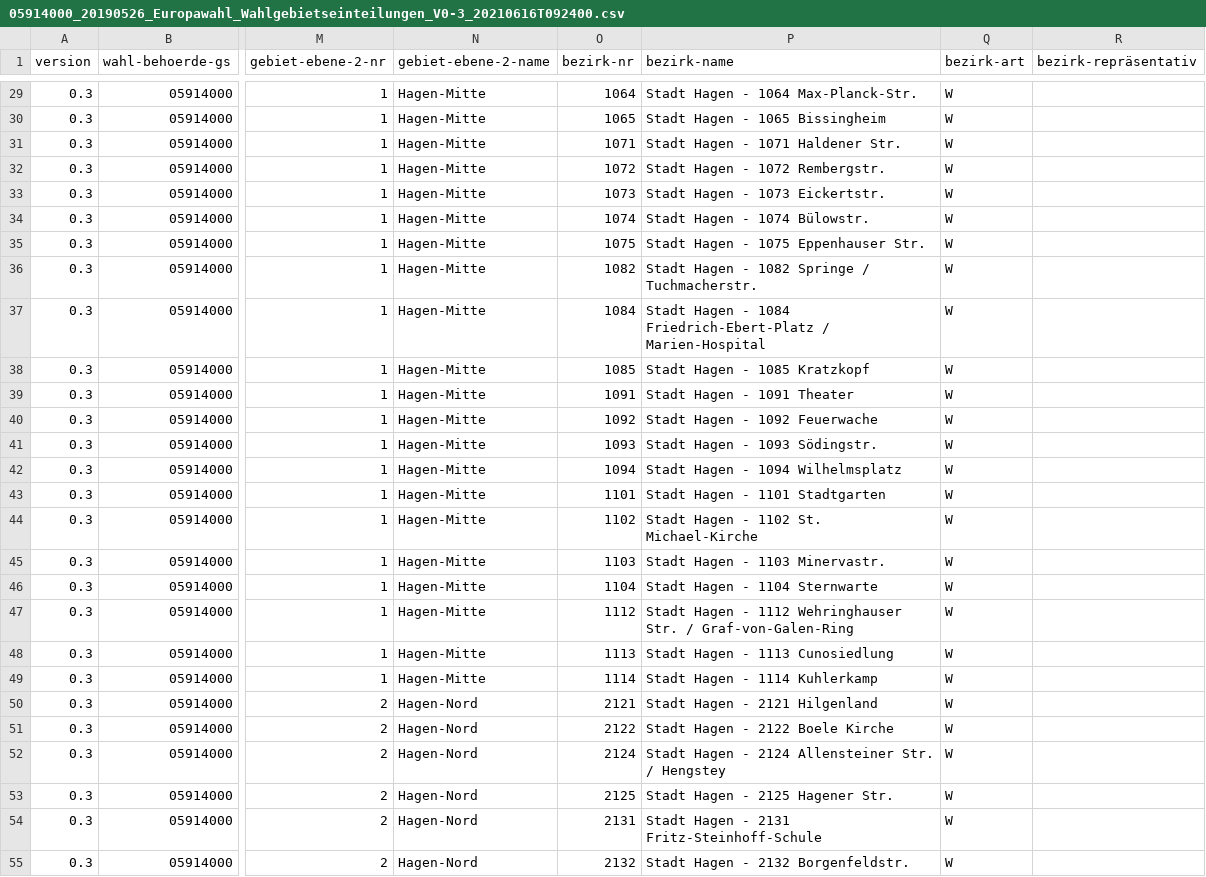
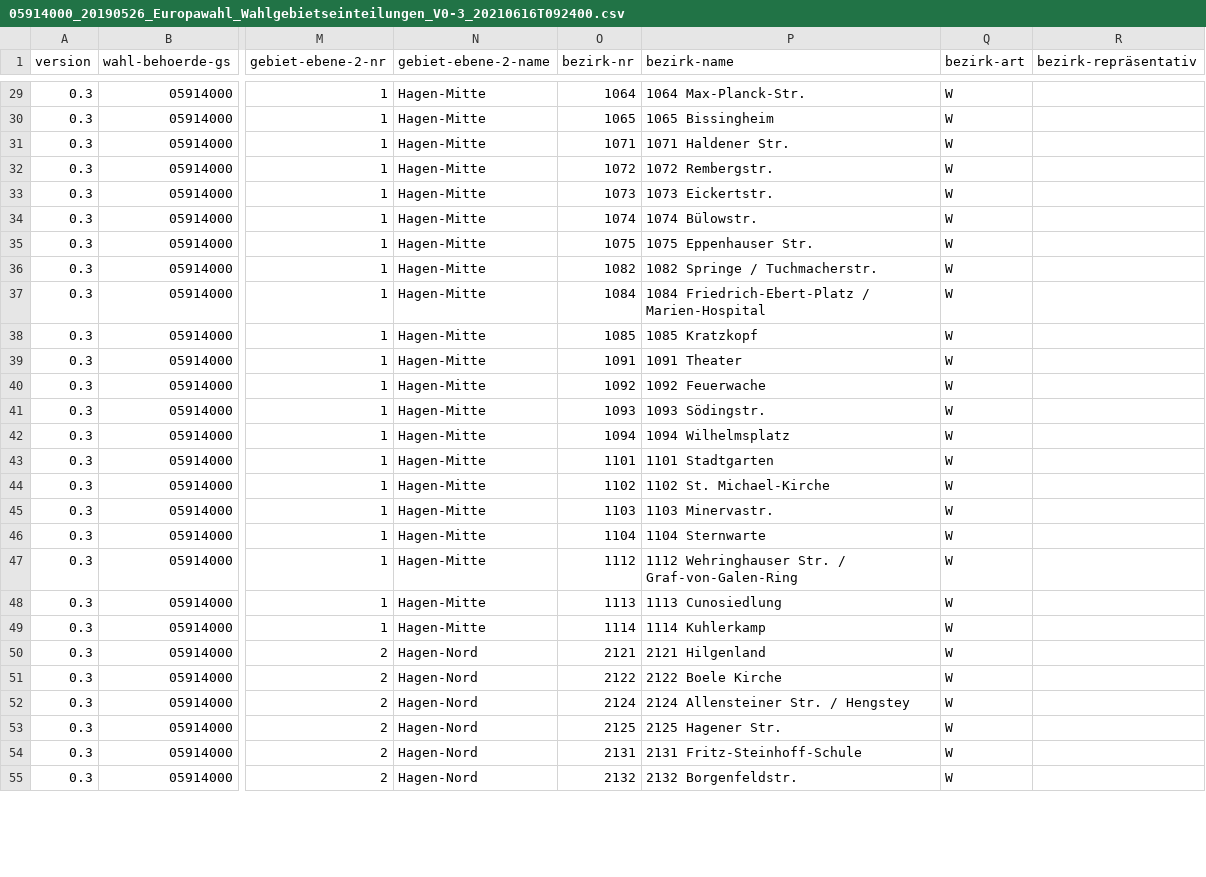
Before and after one commit to fhswf/wahlkarte, a CSV file: src/data/hagen-eu2019/05914000_20190526_Europawahl_Wahlgebietseinteilungen_V0-3_20210616T092400.csv, drawn as a sheet; only a part is shown, gaps mark what is left out; the diff covers the shown part only; the diff names each change by its address in the sheet, - before the commit and + after, or states it on an @@ line.

```diff
--- a/src/data/hagen-eu2019/05914000_20190526_Europawahl_Wahlgebietseinteilungen_V0-3_20210616T092400.csv
+++ b/src/data/hagen-eu2019/05914000_20190526_Europawahl_Wahlgebietseinteilungen_V0-3_20210616T092400.csv
-P29 (bezirk-name): Stadt Hagen - 1064 Max-Planck-Str.
+P29 (bezirk-name): 1064 Max-Planck-Str.
-P30 (bezirk-name): Stadt Hagen - 1065 Bissingheim
+P30 (bezirk-name): 1065 Bissingheim
-P31 (bezirk-name): Stadt Hagen - 1071 Haldener Str.
+P31 (bezirk-name): 1071 Haldener Str.
-P32 (bezirk-name): Stadt Hagen - 1072 Rembergstr.
+P32 (bezirk-name): 1072 Rembergstr.
-P33 (bezirk-name): Stadt Hagen - 1073 Eickertstr.
+P33 (bezirk-name): 1073 Eickertstr.
-P34 (bezirk-name): Stadt Hagen - 1074 Bülowstr.
+P34 (bezirk-name): 1074 Bülowstr.
-P35 (bezirk-name): Stadt Hagen - 1075 Eppenhauser Str.
+P35 (bezirk-name): 1075 Eppenhauser Str.
-P36 (bezirk-name): Stadt Hagen - 1082 Springe / Tuchmacherstr.
+P36 (bezirk-name): 1082 Springe / Tuchmacherstr.
-P37 (bezirk-name): Stadt Hagen - 1084 Friedrich-Ebert-Platz…
+P37 (bezirk-name): 1084 Friedrich-Ebert-Platz…
-P38 (bezirk-name): Stadt Hagen - 1085 Kratzkopf
+P38 (bezirk-name): 1085 Kratzkopf
-P39 (bezirk-name): Stadt Hagen - 1091 Theater
+P39 (bezirk-name): 1091 Theater
-P40 (bezirk-name): Stadt Hagen - 1092 Feuerwache
+P40 (bezirk-name): 1092 Feuerwache
-P41 (bezirk-name): Stadt Hagen - 1093 Södingstr.
+P41 (bezirk-name): 1093 Södingstr.
-P42 (bezirk-name): Stadt Hagen - 1094 Wilhelmsplatz
+P42 (bezirk-name): 1094 Wilhelmsplatz
-P43 (bezirk-name): Stadt Hagen - 1101 Stadtgarten
+P43 (bezirk-name): 1101 Stadtgarten
-P44 (bezirk-name): Stadt Hagen - 1102 St. Michael-Kirche
+P44 (bezirk-name): 1102 St. Michael-Kirche
-P45 (bezirk-name): Stadt Hagen - 1103 Minervastr.
+P45 (bezirk-name): 1103 Minervastr.
-P46 (bezirk-name): Stadt Hagen - 1104 Sternwarte
+P46 (bezirk-name): 1104 Sternwarte
-P47 (bezirk-name): Stadt Hagen - 1112 Wehringhauser…
+P47 (bezirk-name): 1112 Wehringhauser…
-P48 (bezirk-name): Stadt Hagen - 1113 Cunosiedlung
+P48 (bezirk-name): 1113 Cunosiedlung
-P49 (bezirk-name): Stadt Hagen - 1114 Kuhlerkamp
+P49 (bezirk-name): 1114 Kuhlerkamp
-P50 (bezirk-name): Stadt Hagen - 2121 Hilgenland
+P50 (bezirk-name): 2121 Hilgenland
-P51 (bezirk-name): Stadt Hagen - 2122 Boele Kirche
+P51 (bezirk-name): 2122 Boele Kirche
-P52 (bezirk-name): Stadt Hagen - 2124 Allensteiner Str. / Hengstey
+P52 (bezirk-name): 2124 Allensteiner Str. / Hengstey
-P53 (bezirk-name): Stadt Hagen - 2125 Hagener Str.
+P53 (bezirk-name): 2125 Hagener Str.
-P54 (bezirk-name): Stadt Hagen - 2131 Fritz-Steinhoff-Schule
+P54 (bezirk-name): 2131 Fritz-Steinhoff-Schule
-P55 (bezirk-name): Stadt Hagen - 2132 Borgenfeldstr.
+P55 (bezirk-name): 2132 Borgenfeldstr.
```
Also changed, not shown: 120 edited cells elsewhere in this file, src/data/hagen-btw2021/05914000_26.09.2021_Bundestagswahl_Wahlgebietseinteilungen_V0-3_23.09.2021 101222 499.csv.
